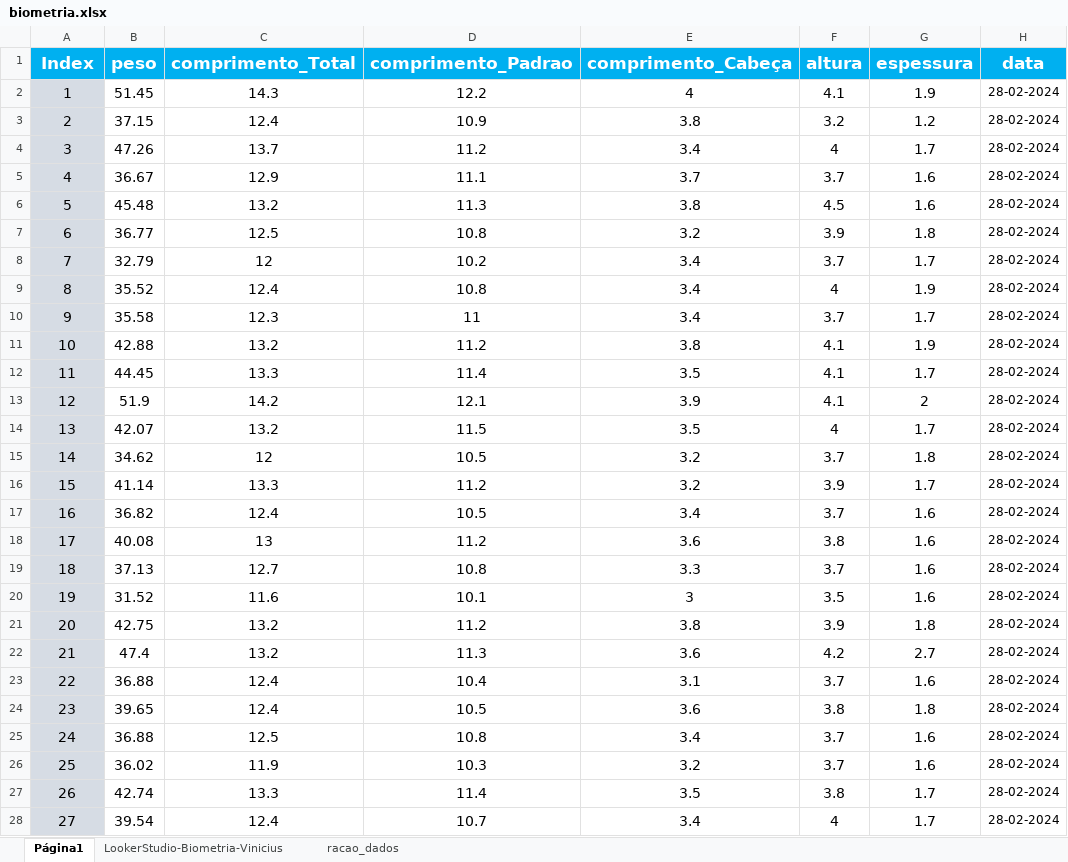
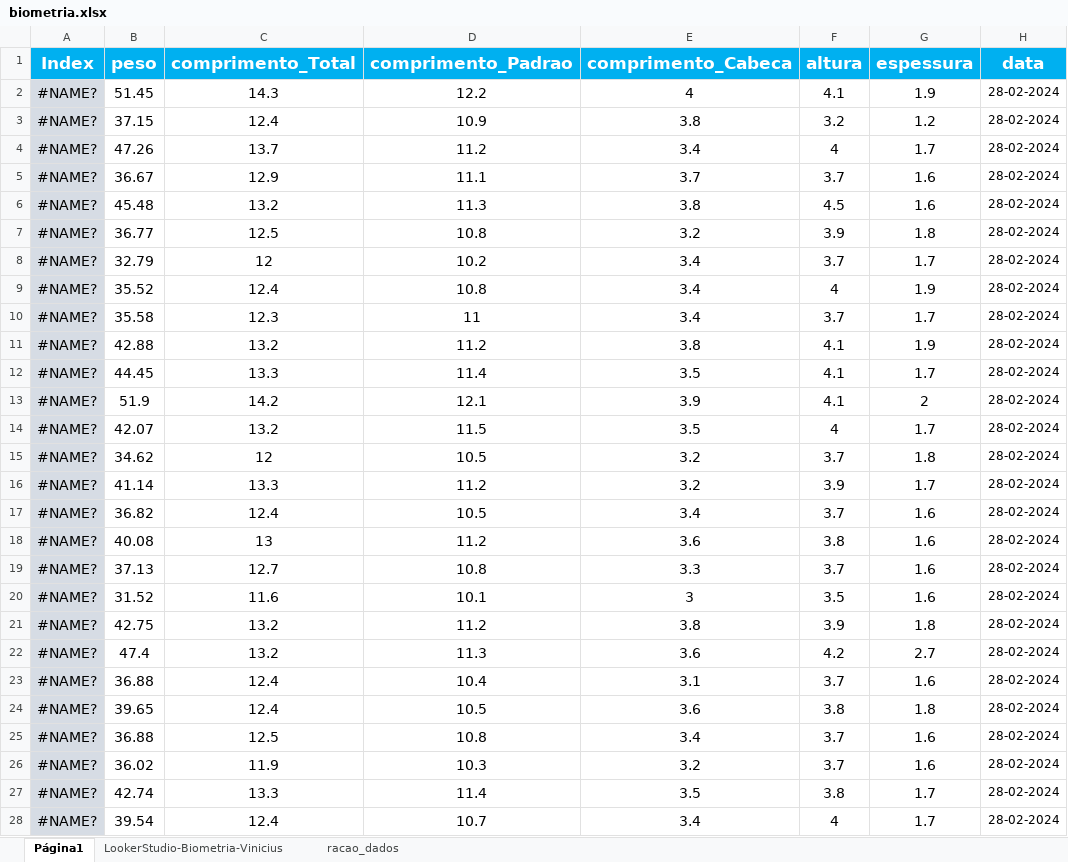
Before and after one commit to crisGriebler/IRD, an Excel workbook: fish/weight_pred/biometria.xlsx, sheet Página1, drawn as a sheet; only a part is shown; values as stored, in another font and other column widths than the file's, no borders; charts and pictures not drawn; the diff covers the shown part only; the diff names each change by its address in the sheet, - before the commit and + after, or states it on an @@ line.

```diff
--- a/fish/weight_pred/biometria.xlsx (sheet Página1)
+++ b/fish/weight_pred/biometria.xlsx (sheet Página1)
-E1: comprimento_Cabeça
+E1: comprimento_Cabeca
-A2 (Index): 1
+A2 (Index): #NAME?
-A3 (Index): 2
+A3 (Index): #NAME?
-A4 (Index): 3
+A4 (Index): #NAME?
-A5 (Index): 4
+A5 (Index): #NAME?
-A6 (Index): 5
+A6 (Index): #NAME?
-A7 (Index): 6
+A7 (Index): #NAME?
-A8 (Index): 7
+A8 (Index): #NAME?
-A9 (Index): 8
+A9 (Index): #NAME?
-A10 (Index): 9
+A10 (Index): #NAME?
-A11 (Index): 10
+A11 (Index): #NAME?
-A12 (Index): 11
+A12 (Index): #NAME?
-A13 (Index): 12
+A13 (Index): #NAME?
-A14 (Index): 13
+A14 (Index): #NAME?
-A15 (Index): 14
+A15 (Index): #NAME?
-A16 (Index): 15
+A16 (Index): #NAME?
-A17 (Index): 16
+A17 (Index): #NAME?
-A18 (Index): 17
+A18 (Index): #NAME?
-A19 (Index): 18
+A19 (Index): #NAME?
-A20 (Index): 19
+A20 (Index): #NAME?
-A21 (Index): 20
+A21 (Index): #NAME?
-A22 (Index): 21
+A22 (Index): #NAME?
-A23 (Index): 22
+A23 (Index): #NAME?
-A24 (Index): 23
+A24 (Index): #NAME?
-A25 (Index): 24
+A25 (Index): #NAME?
-A26 (Index): 25
+A26 (Index): #NAME?
-A27 (Index): 26
+A27 (Index): #NAME?
-A28 (Index): 27
+A28 (Index): #NAME?
```
Also changed, not shown: 95 edited cells elsewhere in this sheet, sheet LookerStudio-Biometria-Vinicius, charts or pictures, 1 other file.
